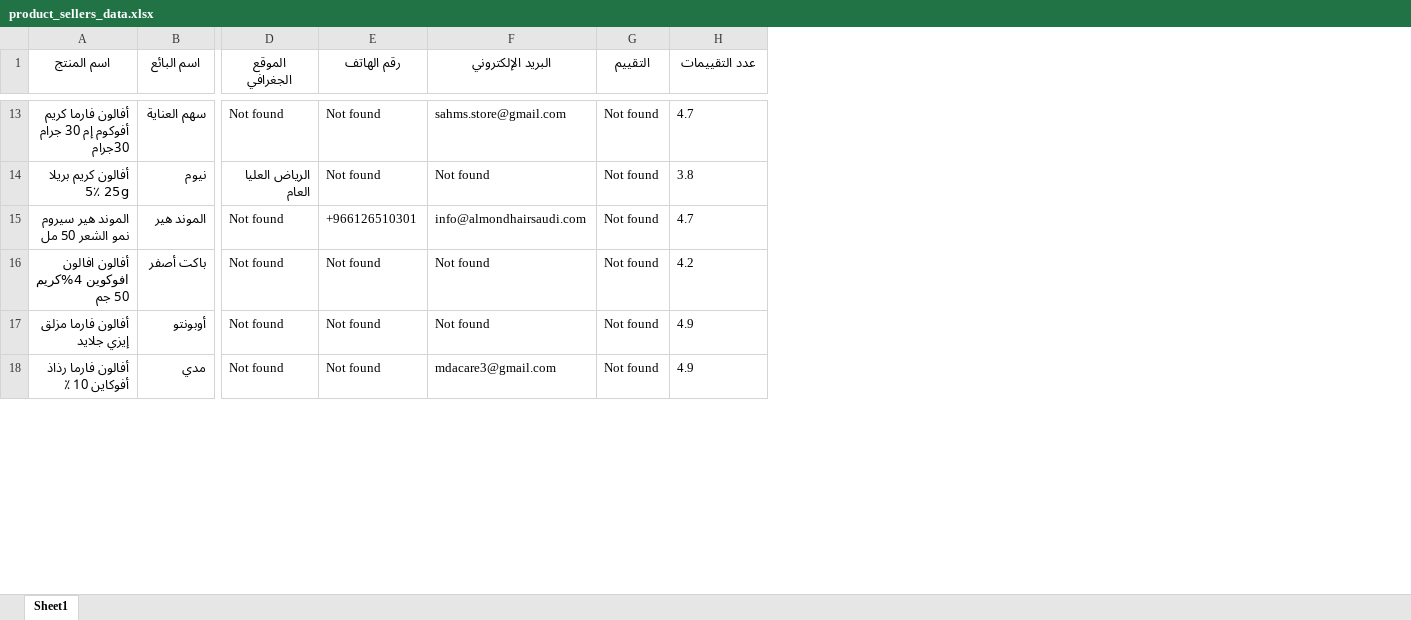
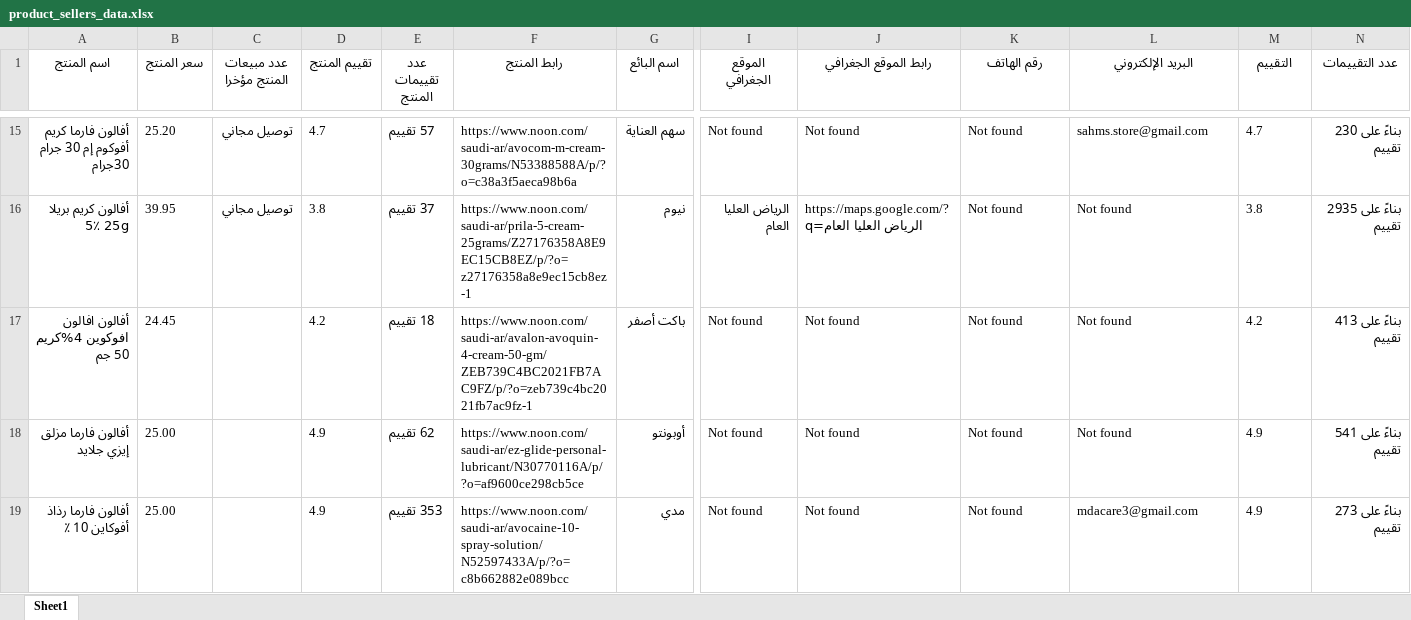
Before and after one commit to mostafatta/freelance-2, an Excel workbook: product_sellers_data.xlsx, sheet Sheet1, drawn as a sheet; only a part is shown, gaps mark what is left out; values as stored, in another font and other column widths than the file's, no borders; removed rows and columns are numbered as before the commit, all else as after; rows hold the shown columns only; the diff covers the shown part only; the diff names each change by its address in the sheet, - before the commit and + after, or states it on an @@ line.

```diff
--- a/product_sellers_data.xlsx (sheet Sheet1)
+++ b/product_sellers_data.xlsx (sheet Sheet1)
+column B (سعر المنتج), rows 15-19: 25.20 | 39.95 | 24.45 | 25.00 | 25.00
+column C (عدد مبيعات المنتج مؤخرا), rows 15-16: توصيل مجاني | توصيل مجاني
+column D (تقييم المنتج), rows 15-19: 4.7 | 3.8 | 4.2 | 4.9 | 4.9
+column E (عدد تقييمات المنتج), rows 15-19: 57 تقييم | 37 تقييم | 18 تقييم | 62 تقييم | 353 تقييم
+column F (رابط المنتج), rows 15-19: https://www.noon.com/saudi-ar/avocom-m-cream-30grams/N53388588A/p/?o=c38a3f5aeca98b6a | https://www.noon.com/saudi-ar/prila-5-cream-25grams/Z27176358A8E9EC15CB8EZ/p/?o=z27176358a8e9ec15cb8ez-1 | https://www.noon.com/saudi-ar/avalon-avoquin-4-cream-50-gm/ZEB739C4BC2021FB7AC9FZ/p/?o=zeb739c4bc2021fb7ac9fz-1 | https://www.noon.com/saudi-ar/ez-glide-personal-lubricant/N30770116A/p/?o=af9600ce298cb5ce | https://www.noon.com/saudi-ar/avocaine-10-spray-solution/N52597433A/p/?o=c8b662882e089bcc
+column J (رابط الموقع الجغرافي), rows 15-19: Not found | https://maps.google.com/?q=الرياض العليا العام | Not found | Not found | Not found
-M15 (التقييم): Not found
+M15 (التقييم): 4.7
-N15 (عدد التقييمات): 4.7
+N15 (عدد التقييمات): بناءً على 230 تقييم
-M16 (التقييم): Not found
+M16 (التقييم): 3.8
-N16 (عدد التقييمات): 3.8
+N16 (عدد التقييمات): بناءً على 2935 تقييم
-row 15: الموند هير سيروم نمو الشعر 50 مل | الموند هير | Not found | +966126510301 | info@almondhairsaudi.com | Not found | 4.7
-M17 (التقييم): Not found
+M17 (التقييم): 4.2
-N17 (عدد التقييمات): 4.2
+N17 (عدد التقييمات): بناءً على 413 تقييم
-M18:M19 (التقييم): Not found
+M18:M19 (التقييم): 4.9
-N18 (عدد التقييمات): 4.9
+N18 (عدد التقييمات): بناءً على 541 تقييم
-N19 (عدد التقييمات): 4.9
+N19 (عدد التقييمات): بناءً على 273 تقييم
```
Also changed, not shown: 12 added rows, 38 removed rows and 28 edited cells elsewhere in this sheet, 3 other files.
